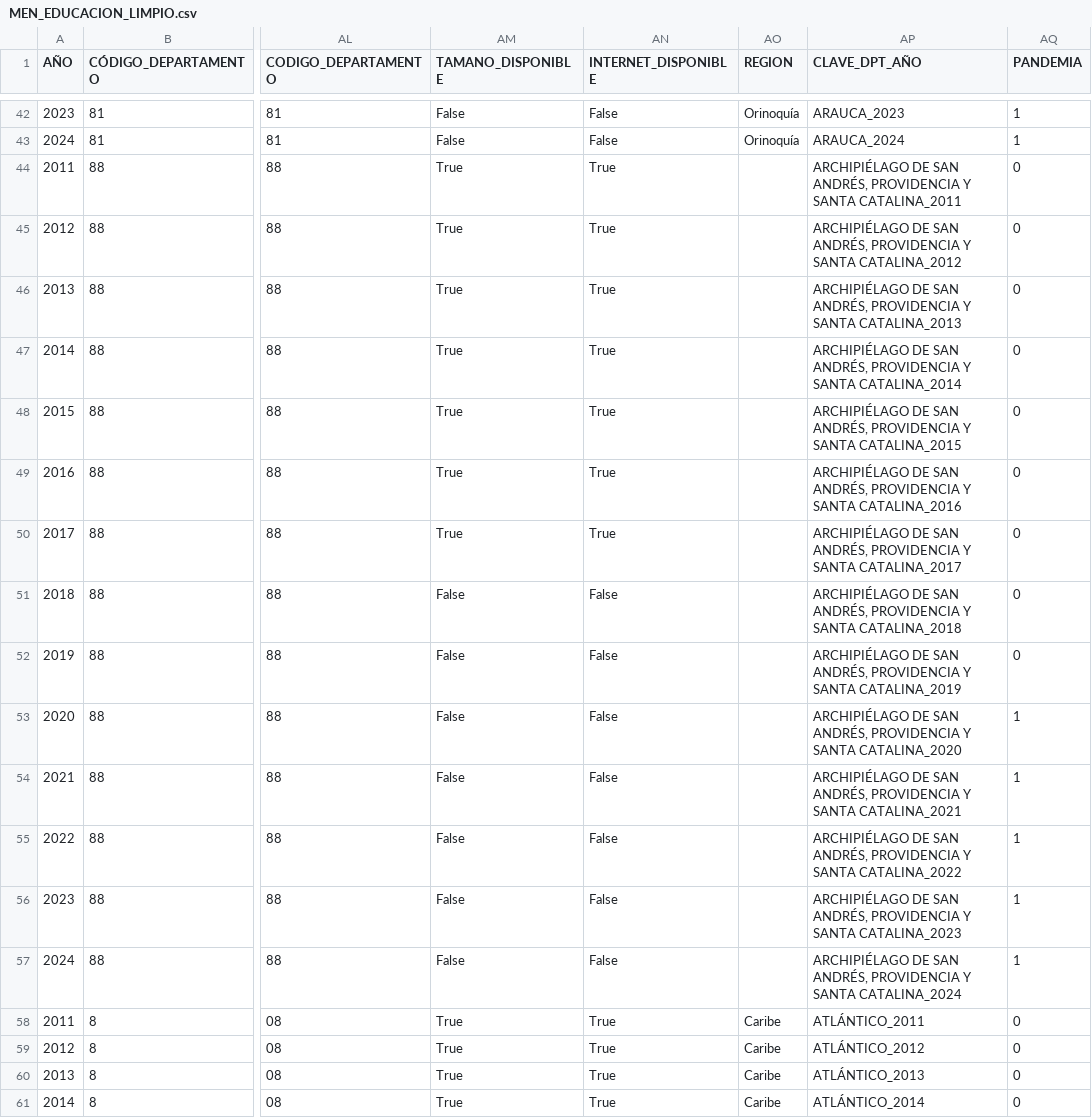
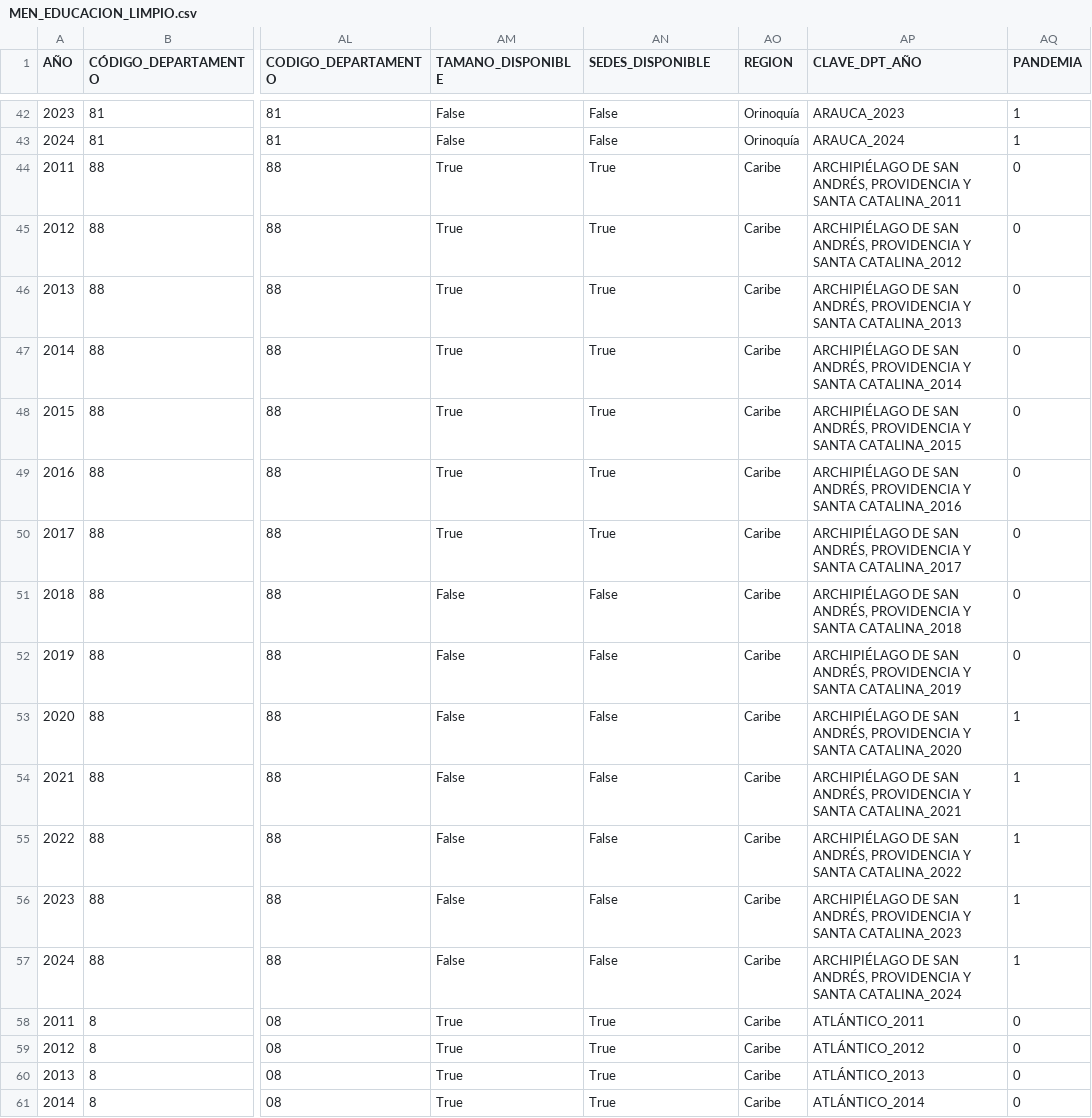
Before and after one commit to KateLopez05/Proyecto_Analisis_de_Datos, a CSV file: data/MEN_EDUCACION_LIMPIO.csv, drawn as a sheet; only a part is shown, gaps mark what is left out; the diff covers the shown part only; the diff names each change by its address in the sheet, - before the commit and + after, or states it on an @@ line.

```diff
--- a/data/MEN_EDUCACION_LIMPIO.csv
+++ b/data/MEN_EDUCACION_LIMPIO.csv
-AN1: INTERNET_DISPONIBLE
+AN1: SEDES_DISPONIBLE
-AO44:AO57 (REGION): (empty)
+AO44:AO57 (REGION): Caribe
```
Also changed, not shown: 56 edited cells elsewhere in this file, 2 other files.
